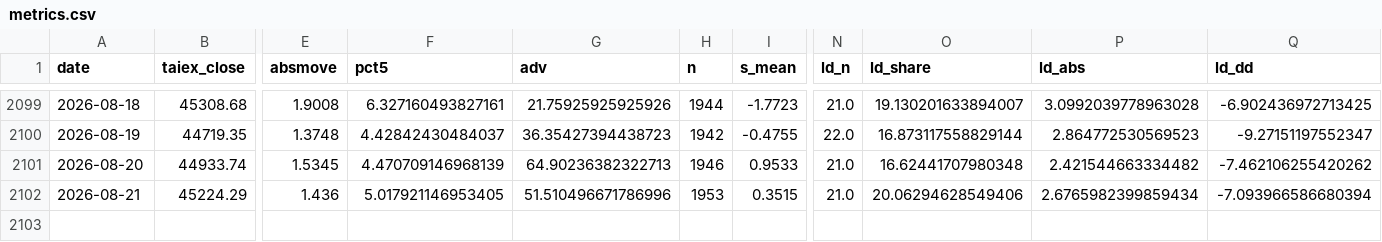
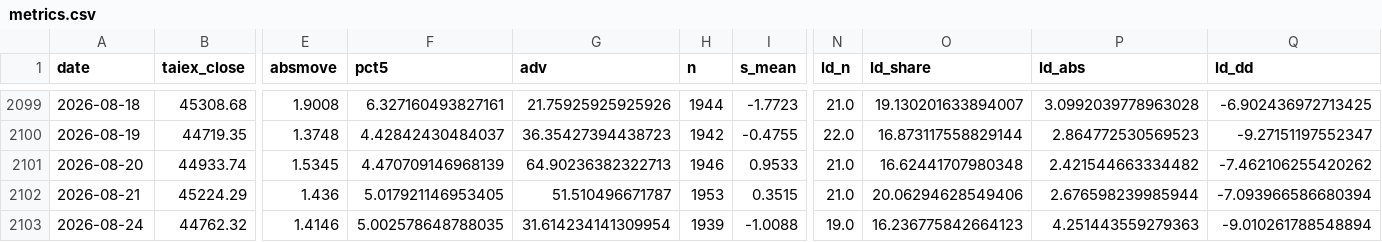
Before and after one commit to kidd0368/kidd0368.github.io, a CSV file: taiwan_vol/data/metrics.csv, drawn as a sheet; only a part is shown, gaps mark what is left out; rows hold the shown columns only; the diff names each change by its address in the sheet, - before the commit and + after, or states it on an @@ line.

```diff
--- a/taiwan_vol/data/metrics.csv
+++ b/taiwan_vol/data/metrics.csv
-G2102 (adv): 51.510496671786996
+G2102 (adv): 51.510496671787
-P2102 (ld_abs): 2.6765982399859434
+P2102 (ld_abs): 2.676598239985944
+row 2103: 2026-08-24 | 44762.32 | 1.4146 | 5.002578648788035 | 31.614234141309954 | 1939 | -1.0088 | 19.0 | 16.236775842664123 | 4.251443559279363 | -9.010261788548894
```
Also changed, not shown: taiwan_vol/data/state_caps.csv, taiwan_vol/data/state_meta.csv, 3 other files.
